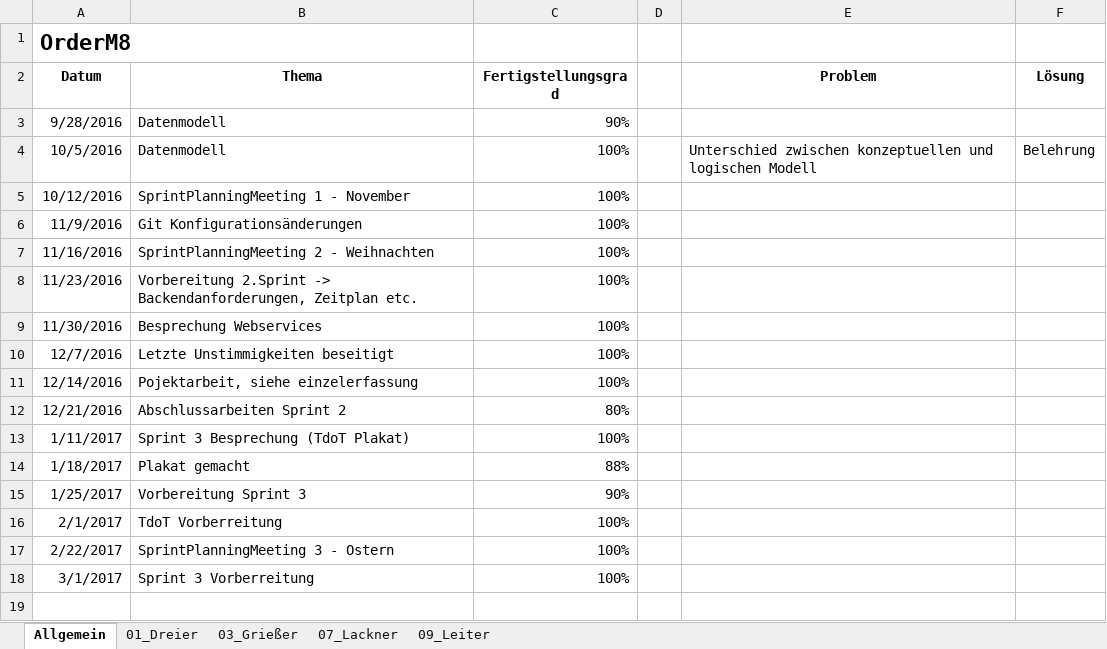
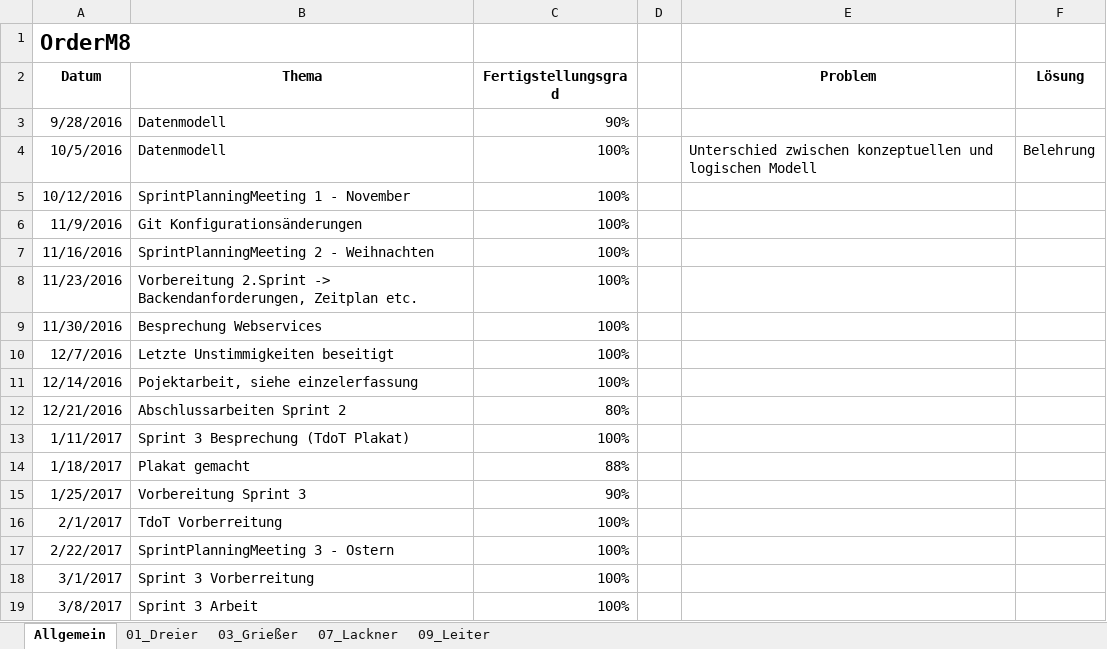
Before and after one commit to andygrie/OrderM8, an Excel workbook: Documents/Protokoll.xlsx, sheet Allgemein, drawn as a sheet; values as stored, in another font and other column widths than the file's, no borders; the diff names each change by its address in the sheet, - before the commit and + after, or states it on an @@ line.

```diff
--- a/Documents/Protokoll.xlsx (sheet Allgemein)
+++ b/Documents/Protokoll.xlsx (sheet Allgemein)
+row 19: 3/8/2017 | Sprint 3 Arbeit | 100%
```
Also changed, not shown: sheet 07_Lackner, sheet 09_Leiter, sheet 03_Grießer, sheet 01_Dreier.
